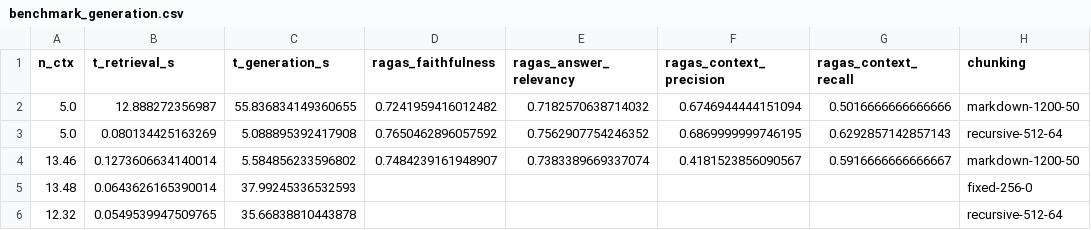
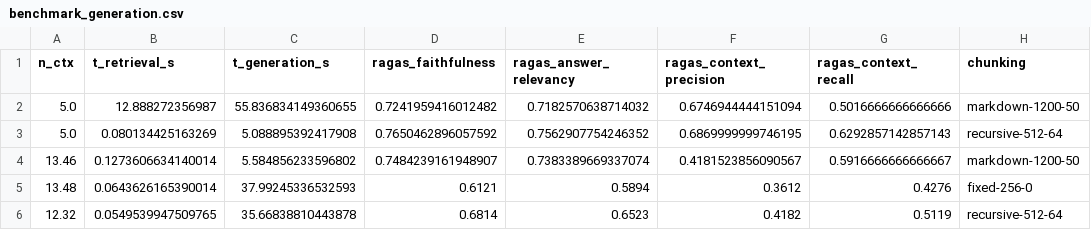
Before and after one commit to AurelienLELEU/memoire, a CSV file: results/benchmark_generation.csv, drawn as a sheet; only a part is shown; the diff names each change by its address in the sheet, - before the commit and + after, or states it on an @@ line.

```diff
--- a/results/benchmark_generation.csv
+++ b/results/benchmark_generation.csv
-D5 (ragas_faithfulness): (empty)
+D5 (ragas_faithfulness): 0.6121
-E5 (ragas_answer_relevancy): (empty)
+E5 (ragas_answer_relevancy): 0.5894
-F5 (ragas_context_precision): (empty)
+F5 (ragas_context_precision): 0.3612
-G5 (ragas_context_recall): (empty)
+G5 (ragas_context_recall): 0.4276
-D6 (ragas_faithfulness): (empty)
+D6 (ragas_faithfulness): 0.6814
-E6 (ragas_answer_relevancy): (empty)
+E6 (ragas_answer_relevancy): 0.6523
-F6 (ragas_context_precision): (empty)
+F6 (ragas_context_precision): 0.4182
-G6 (ragas_context_recall): (empty)
+G6 (ragas_context_recall): 0.5119
```
Also changed, not shown: results/benchmark_generation_local.csv, results/benchmark_generation_merged.csv, 3 other files.
